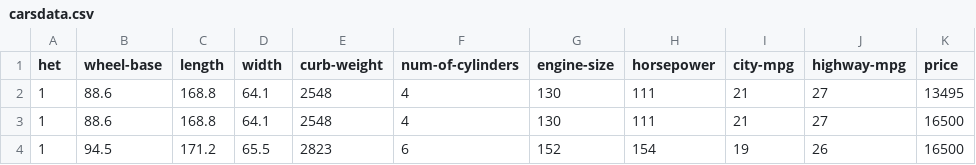
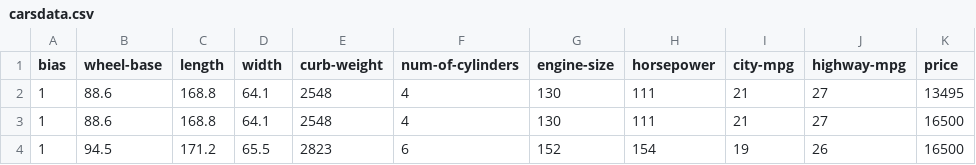
Before and after one commit to sanspandey45/ml-dataset, a CSV file: carsdata.csv, drawn as a sheet; only a part is shown.

Commit message:
Update carsdata.csv

```diff
--- a/carsdata.csv
+++ b/carsdata.csv
@@ -1,2 +1,2 @@
-het,wheel-base,length,width,curb-weight,num-of-cylinders,engine-size,horsepower,city-mpg,highway-mpg,price
+bias,wheel-base,length,width,curb-weight,num-of-cylinders,engine-size,horsepower,city-mpg,highway-mpg,price
 1,88.6,168.8,64.1,2548,4,130,111,21,27,13495
```
